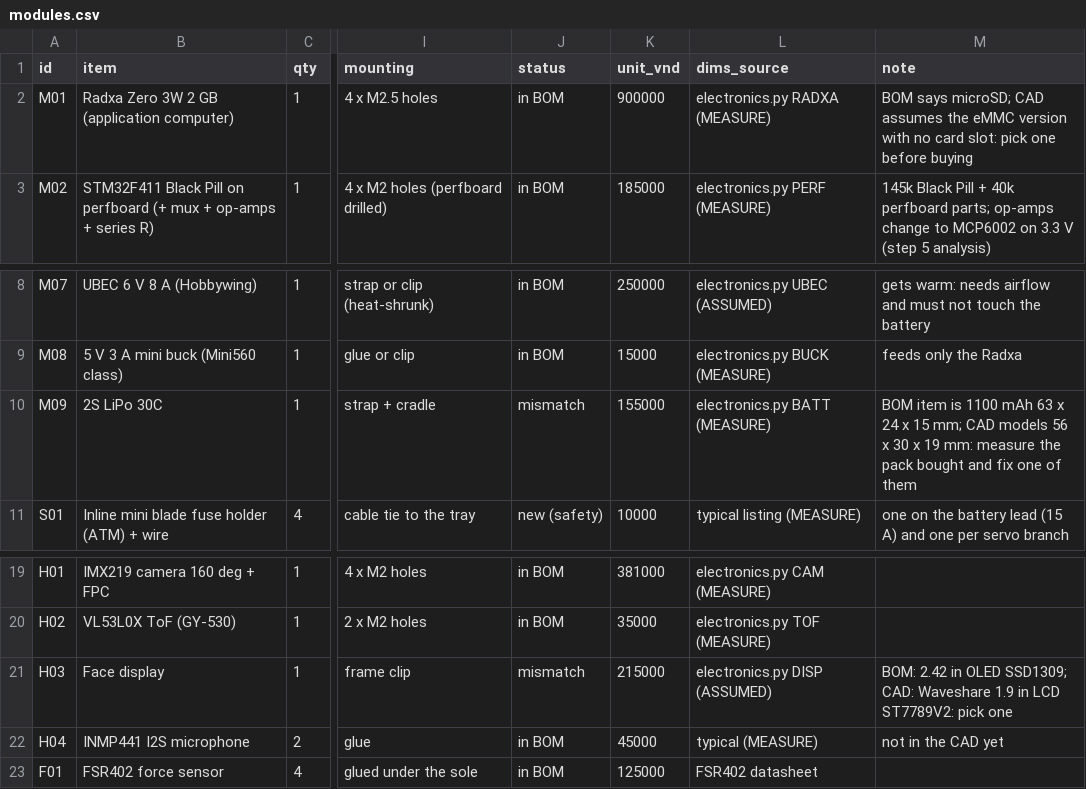
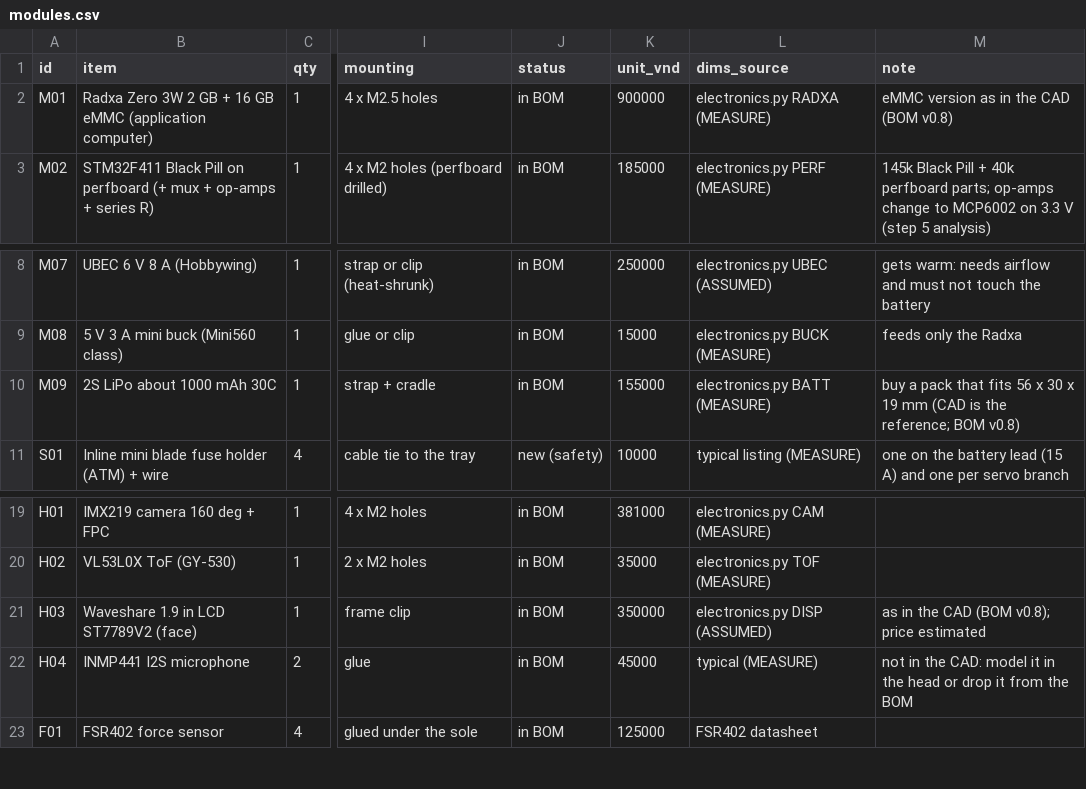
Before and after one commit to nguyenhau442001/Bazan_Humanoid, a CSV file: hardware/electrical/tray/modules.csv, drawn as a sheet; only a part is shown, gaps mark what is left out; the diff names each change by its address in the sheet, - before the commit and + after, or states it on an @@ line.

Commit message:
docs(electrical): mark the tray module list as matching the CAD

```diff
--- a/hardware/electrical/tray/modules.csv
+++ b/hardware/electrical/tray/modules.csv
-B2 (item): …2 GB (application computer)
+B2 (item): …2 GB + 16 GB eMMC (application computer)
-M2 (note): BOM says microSD; CAD assumes the eMMC version with no card slot: pick one before buying
+M2 (note): eMMC version as in the CAD (BOM v0.8)
-B10 (item): 2S LiPo 30C
+B10 (item): 2S LiPo about 1000 mAh 30C
-J10 (status): mismatch
+J10 (status): in BOM
-M10 (note): BOM item is 1100 mAh 63 x 24 x 15 mm; CAD models 56 x 30 x 19 mm: measure the pack bought and fix one of them
+M10 (note): buy a pack that fits 56 x 30 x 19 mm (CAD is the reference; BOM v0.8)
-B21 (item): Face display
+B21 (item): Waveshare 1.9 in LCD ST7789V2 (face)
-J21 (status): mismatch
+J21 (status): in BOM
-K21 (unit_vnd): 215000
+K21 (unit_vnd): 350000
-M21 (note): BOM: 2.42 in OLED SSD1309; CAD: Waveshare 1.9 in LCD ST7789V2: pick one
+M21 (note): as in the CAD (BOM v0.8); price estimated
-M22 (note): not in the CAD yet
+M22 (note): not in the CAD: model it in the head or drop it from the BOM
```
Also changed, not shown: 1 other file.
